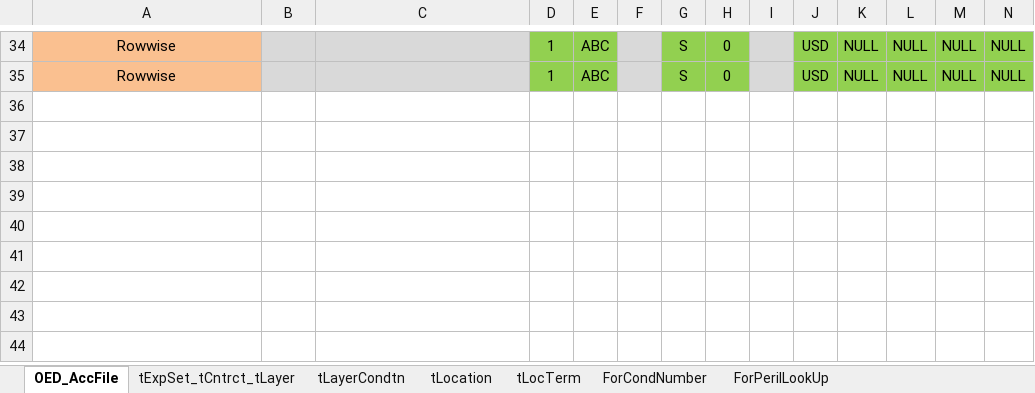
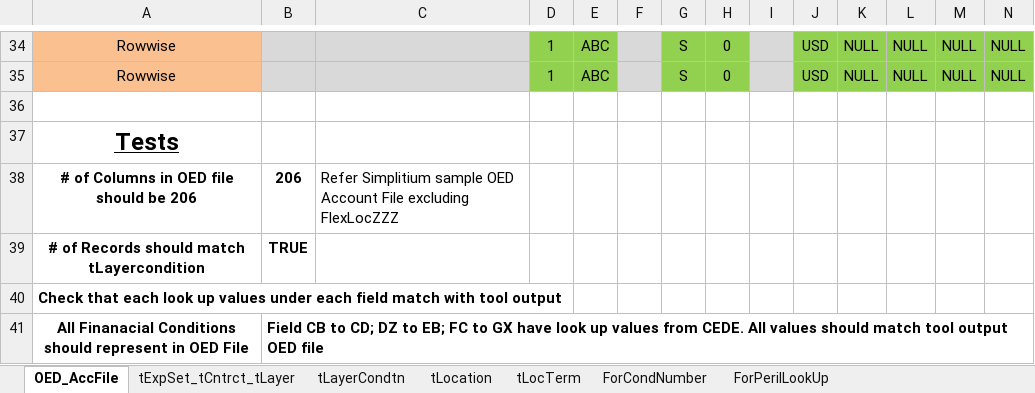
Before and after one commit to paulroden/ITWG---AIR-CEDE-to-OED-file, an Excel workbook: testing/CEDEtoFile_Manual_AccountFile_ForTestingReference.xlsx, sheet OED_AccFile, drawn as a sheet; only a part is shown, gaps mark what is left out; values as stored, in another font and other column widths than the file's, no borders; rows hold the shown columns only; the diff names each change by its address in the sheet, - before the commit and + after, or states it on an @@ line.

```diff
--- a/testing/CEDEtoFile_Manual_AccountFile_ForTestingReference.xlsx (sheet OED_AccFile)
+++ b/testing/CEDEtoFile_Manual_AccountFile_ForTestingReference.xlsx (sheet OED_AccFile)
+row 36: (empty)
+row 37: Tests
+row 38: # of Columns in OED file should be 206 | 206 | Refer Simplitium sample OED Account File excluding FlexLocZZZ
+row 39: # of Records should match tLayercondition | TRUE
+row 40: Check that each look up values under each field match with tool output
+row 41: All Finanacial Conditions should represent in OED File | Field CB to CD; DZ to EB; FC to GX have look up values from CEDE. All values should match tool output OED file
```
Also changed, not shown: testing/CEDEtoFile_Manual_LocationFile_ForTestingReference.xlsx, 7 other files.
